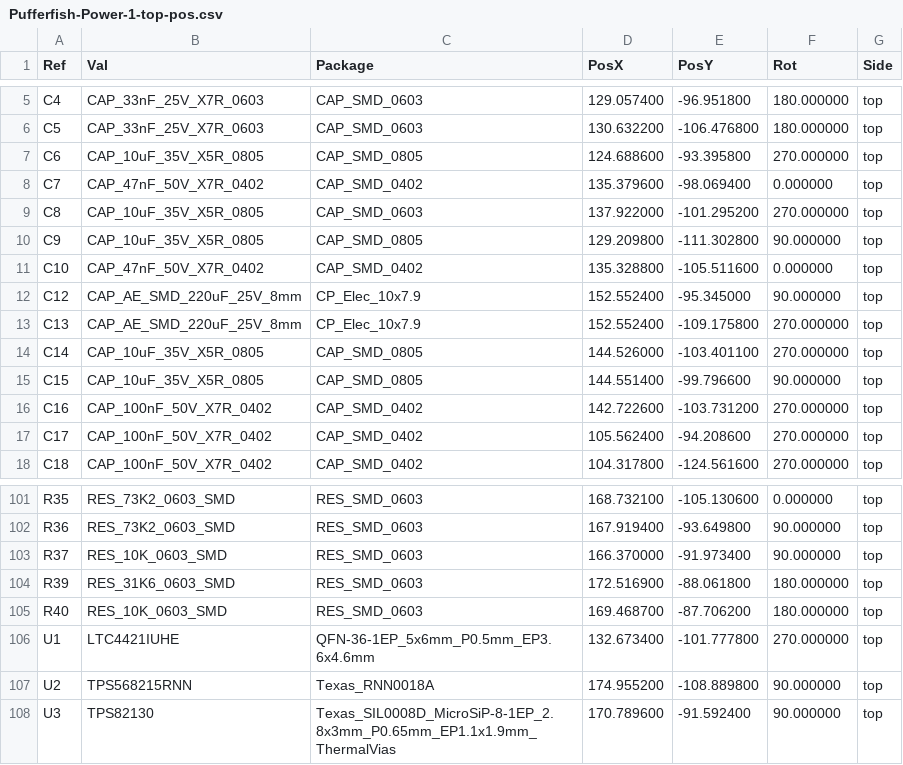
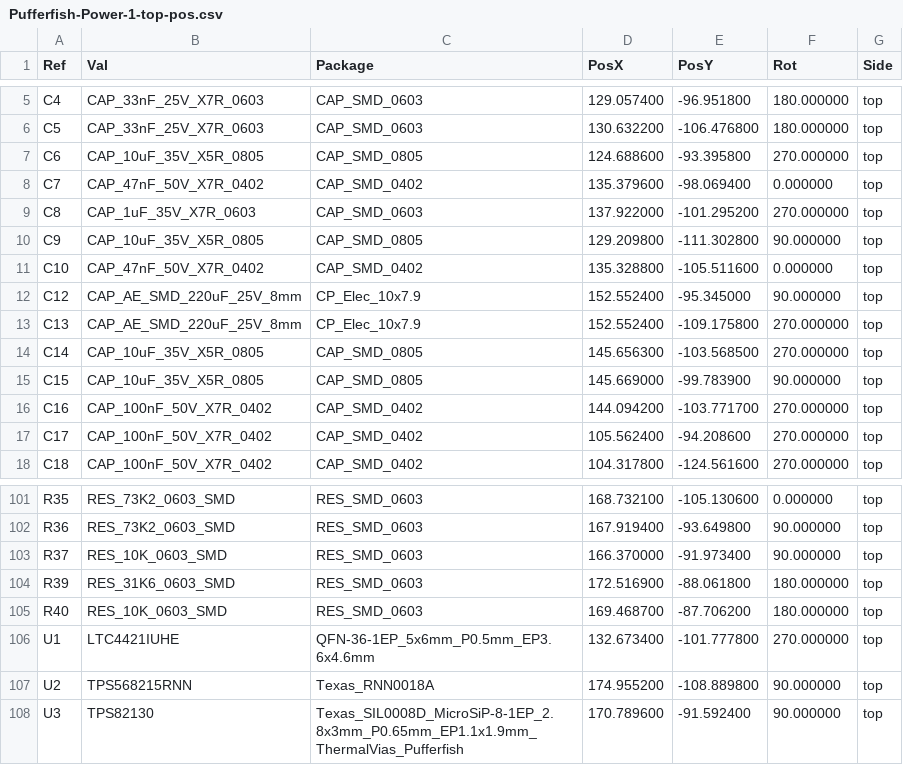
Before and after one commit to pez-globo/pufferfish-electronics, a CSV file: designs/Pufferfish-Power-1/Gerbers/Pufferfish-Power-1-top-pos.csv, drawn as a sheet; only a part is shown, gaps mark what is left out; the diff covers the shown part only.

```diff
--- a/designs/Pufferfish-Power-1/Gerbers/Pufferfish-Power-1-top-pos.csv
+++ b/designs/Pufferfish-Power-1/Gerbers/Pufferfish-Power-1-top-pos.csv
@@ -8,3 +8,3 @@ Ref,Val,Package,PosX,PosY,Rot,Side
 "C7","CAP_47nF_50V_X7R_0402","CAP_SMD_0402",135.379600,-98.069400,0.000000,top
-"C8","CAP_10uF_35V_X5R_0805","CAP_SMD_0603",137.922000,-101.295200,270.000000,top
+"C8","CAP_1uF_35V_X7R_0603","CAP_SMD_0603",137.922000,-101.295200,270.000000,top
 "C9","CAP_10uF_35V_X5R_0805","CAP_SMD_0805",129.209800,-111.302800,90.000000,top
@@ -13,5 +13,5 @@ Ref,Val,Package,PosX,PosY,Rot,Side
 "C13","CAP_AE_SMD_220uF_25V_8mm","CP_Elec_10x7.9",152.552400,-109.175800,270.000000,top
-"C14","CAP_10uF_35V_X5R_0805","CAP_SMD_0805",144.526000,-103.401100,270.000000,top
-"C15","CAP_10uF_35V_X5R_0805","CAP_SMD_0805",144.551400,-99.796600,90.000000,top
-"C16","CAP_100nF_50V_X7R_0402","CAP_SMD_0402",142.722600,-103.731200,270.000000,top
+"C14","CAP_10uF_35V_X5R_0805","CAP_SMD_0805",145.656300,-103.568500,270.000000,top
+"C15","CAP_10uF_35V_X5R_0805","CAP_SMD_0805",145.669000,-99.783900,90.000000,top
+"C16","CAP_100nF_50V_X7R_0402","CAP_SMD_0402",144.094200,-103.771700,270.000000,top
 "C17","CAP_100nF_50V_X7R_0402","CAP_SMD_0402",105.562400,-94.208600,270.000000,top
@@ -107,2 +107,2 @@ Ref,Val,Package,PosX,PosY,Rot,Side
 "U2","TPS568215RNN","Texas_RNN0018A",174.955200,-108.889800,90.000000,top
-"U3","TPS82130","Texas_SIL0008D_MicroSiP-8-1EP_2.8x3mm_P0.65mm_EP1.1x1.9mm_ThermalVias",170.789600,-91.592400,90.000000,top
+"U3","TPS82130","Texas_SIL0008D_MicroSiP-8-1EP_2.8x3mm_P0.65mm_EP1.1x1.9mm_ThermalVias_Pufferfish",170.789600,-91.592400,90.000000,top
```
Also changed, not shown: 28 edited cells elsewhere in this file, designs/Pufferfish-Power-1/Gerbers/Pufferfish-Power-1-bottom-pos.csv, 25 other files.
